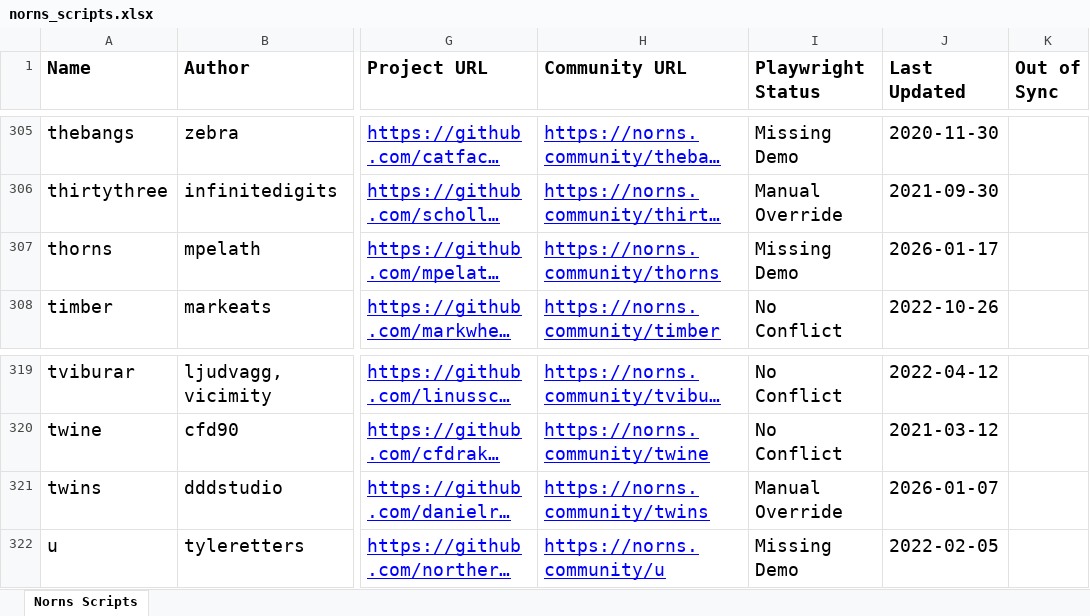
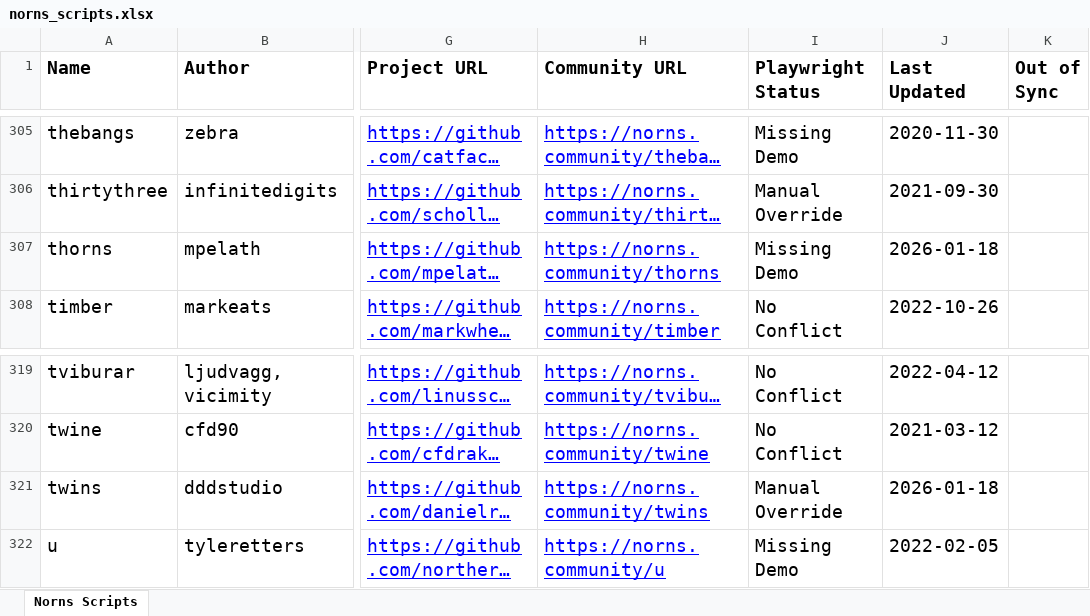
Before and after one commit to seajaysec/nornslist, an Excel workbook: norns_scripts.xlsx, sheet Norns Scripts, drawn as a sheet; only a part is shown, gaps mark what is left out; long unchanged cells end in …; values as stored, in another font and other column widths than the file's, no borders; table styles not drawn; the diff names each change by its address in the sheet, - before the commit and + after, or states it on an @@ line.

```diff
--- a/norns_scripts.xlsx (sheet Norns Scripts)
+++ b/norns_scripts.xlsx (sheet Norns Scripts)
-J307 (Last Updated): 2026-01-17
+J307 (Last Updated): 2026-01-18
-J321 (Last Updated): 2026-01-07
+J321 (Last Updated): 2026-01-18
```
